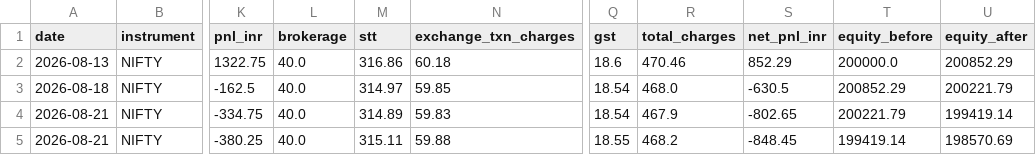
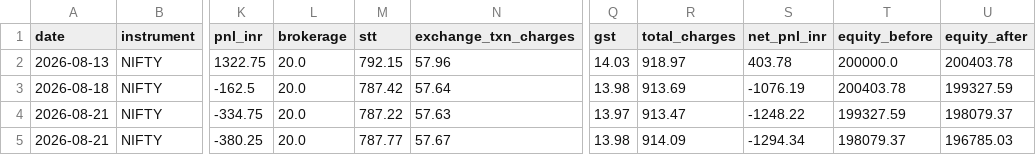
Before and after one commit to Abhirajsinh2/Edge-1st, a CSV file: edge_1st_trades_NIFTY.csv, drawn as a sheet; only a part is shown, gaps mark what is left out; the diff covers the shown part only; the diff names each change by its address in the sheet, - before the commit and + after, or states it on an @@ line.

```diff
--- a/edge_1st_trades_NIFTY.csv
+++ b/edge_1st_trades_NIFTY.csv
-L2:L5 (brokerage): 40.0
+L2:L5 (brokerage): 20.0
-M2 (stt): 316.86
+M2 (stt): 792.15
-N2 (exchange_txn_charges): 60.18
+N2 (exchange_txn_charges): 57.96
-Q2 (gst): 18.6
+Q2 (gst): 14.03
-R2 (total_charges): 470.46
+R2 (total_charges): 918.97
-S2 (net_pnl_inr): 852.29
+S2 (net_pnl_inr): 403.78
-U2 (equity_after): 200852.29
+U2 (equity_after): 200403.78
-M3 (stt): 314.97
+M3 (stt): 787.42
-N3 (exchange_txn_charges): 59.85
+N3 (exchange_txn_charges): 57.64
-Q3 (gst): 18.54
+Q3 (gst): 13.98
-R3 (total_charges): 468.0
+R3 (total_charges): 913.69
-S3 (net_pnl_inr): -630.5
+S3 (net_pnl_inr): -1076.19
-T3 (equity_before): 200852.29
+T3 (equity_before): 200403.78
-U3 (equity_after): 200221.79
+U3 (equity_after): 199327.59
-M4 (stt): 314.89
+M4 (stt): 787.22
-N4 (exchange_txn_charges): 59.83
+N4 (exchange_txn_charges): 57.63
-Q4 (gst): 18.54
+Q4 (gst): 13.97
-R4 (total_charges): 467.9
+R4 (total_charges): 913.47
-S4 (net_pnl_inr): -802.65
+S4 (net_pnl_inr): -1248.22
-T4 (equity_before): 200221.79
+T4 (equity_before): 199327.59
-U4 (equity_after): 199419.14
+U4 (equity_after): 198079.37
-M5 (stt): 315.11
+M5 (stt): 787.77
-N5 (exchange_txn_charges): 59.88
+N5 (exchange_txn_charges): 57.67
-Q5 (gst): 18.55
+Q5 (gst): 13.98
-R5 (total_charges): 468.2
+R5 (total_charges): 914.09
-S5 (net_pnl_inr): -848.45
+S5 (net_pnl_inr): -1294.34
-T5 (equity_before): 199419.14
+T5 (equity_before): 198079.37
-U5 (equity_after): 198570.69
+U5 (equity_after): 196785.03
```
Also changed, not shown: 16 edited cells elsewhere in this file, edge_1st_trades_BANKNIFTY.csv, 9 other files.
